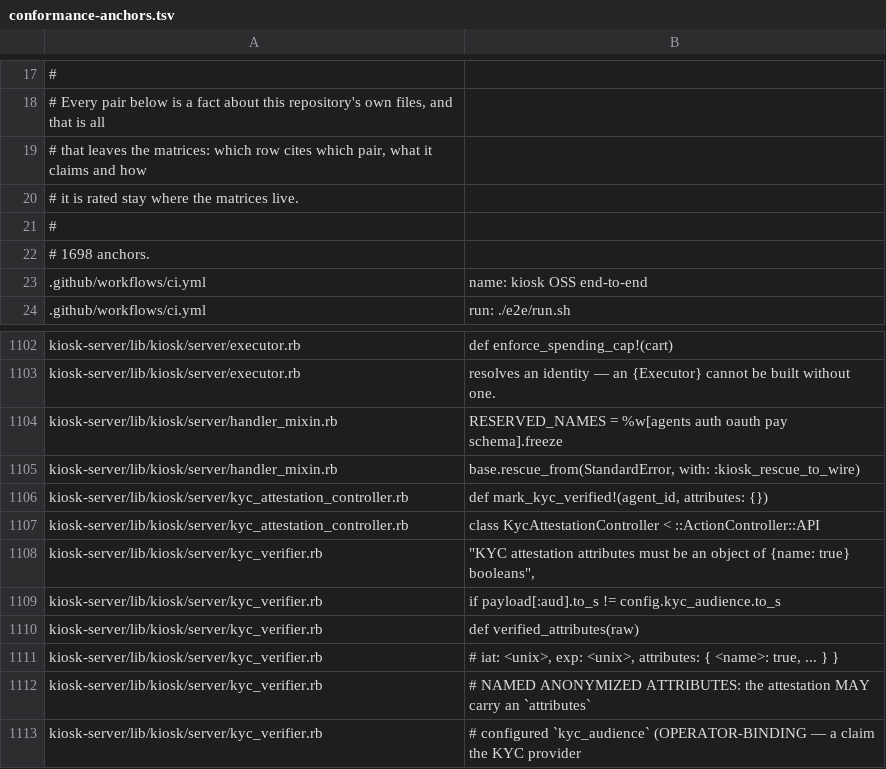
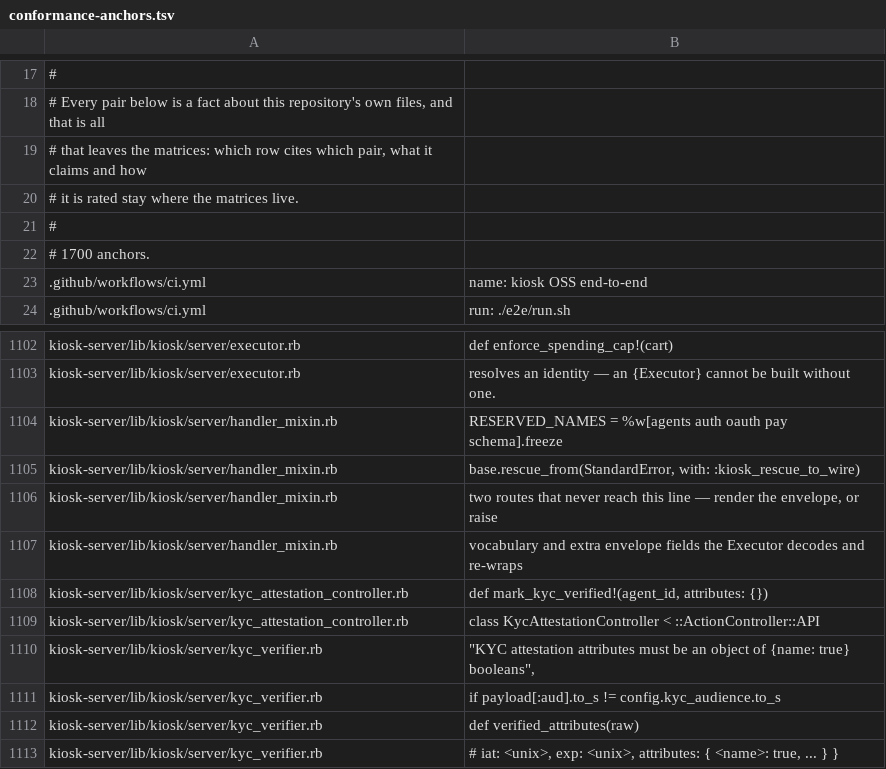
Before and after one commit to kiosk-hq/kiosk, a TSV file: spec/conformance-anchors.tsv, drawn as a sheet; only a part is shown, gaps mark what is left out; the shorter side is filled out with more unchanged rows.

```diff
--- a/spec/conformance-anchors.tsv
+++ b/spec/conformance-anchors.tsv
@@ -21,3 +21,3 @@
 #
-# 1698 anchors.
+# 1700 anchors.
 .github/workflows/ci.yml	name: kiosk OSS end-to-end
@@ -1105,2 +1105,4 @@ kiosk-server/lib/kiosk/server/handler_mixin.rb	RESERVED_NAMES = %w[agents auth o
 kiosk-server/lib/kiosk/server/handler_mixin.rb	base.rescue_from(StandardError, with: :kiosk_rescue_to_wire)
+kiosk-server/lib/kiosk/server/handler_mixin.rb	two routes that never reach this line — render the envelope, or raise
+kiosk-server/lib/kiosk/server/handler_mixin.rb	vocabulary and extra envelope fields the Executor decodes and re-wraps
 kiosk-server/lib/kiosk/server/kyc_attestation_controller.rb	      def mark_kyc_verified!(agent_id, attributes: {})
```
